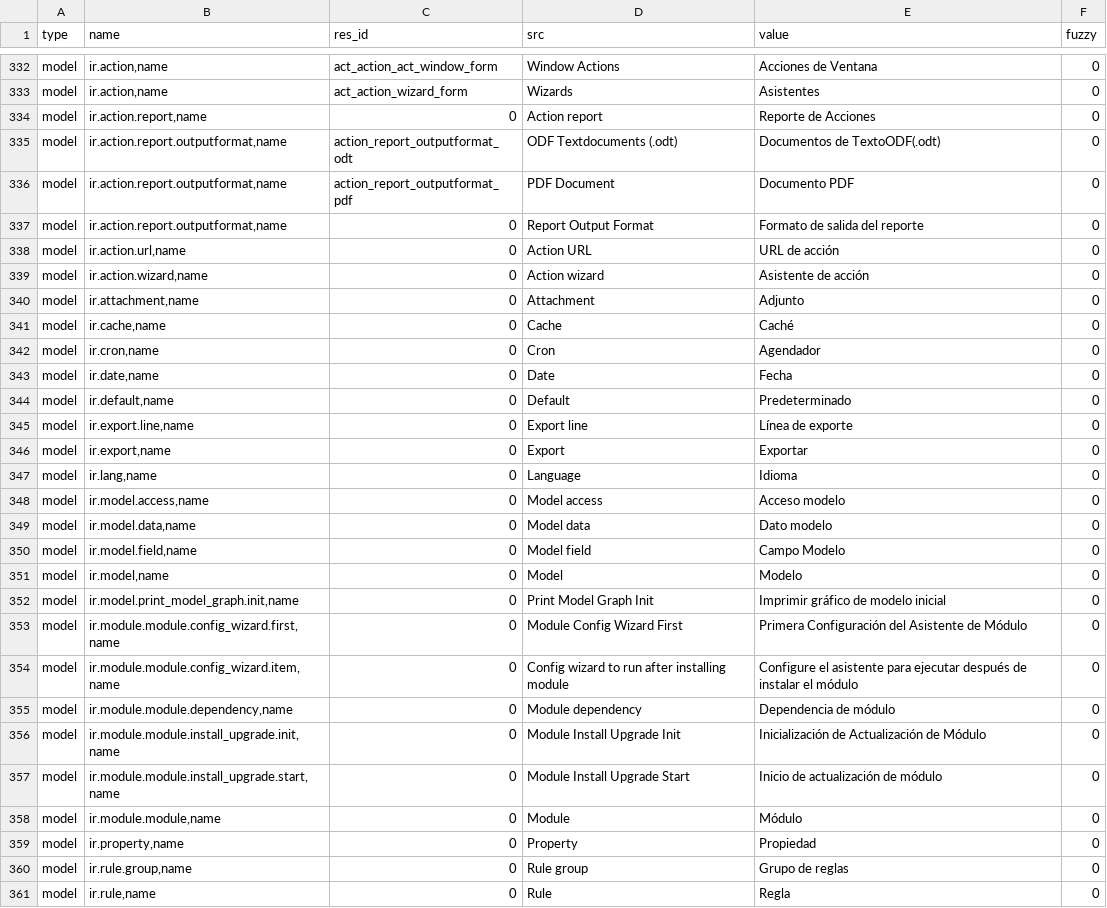
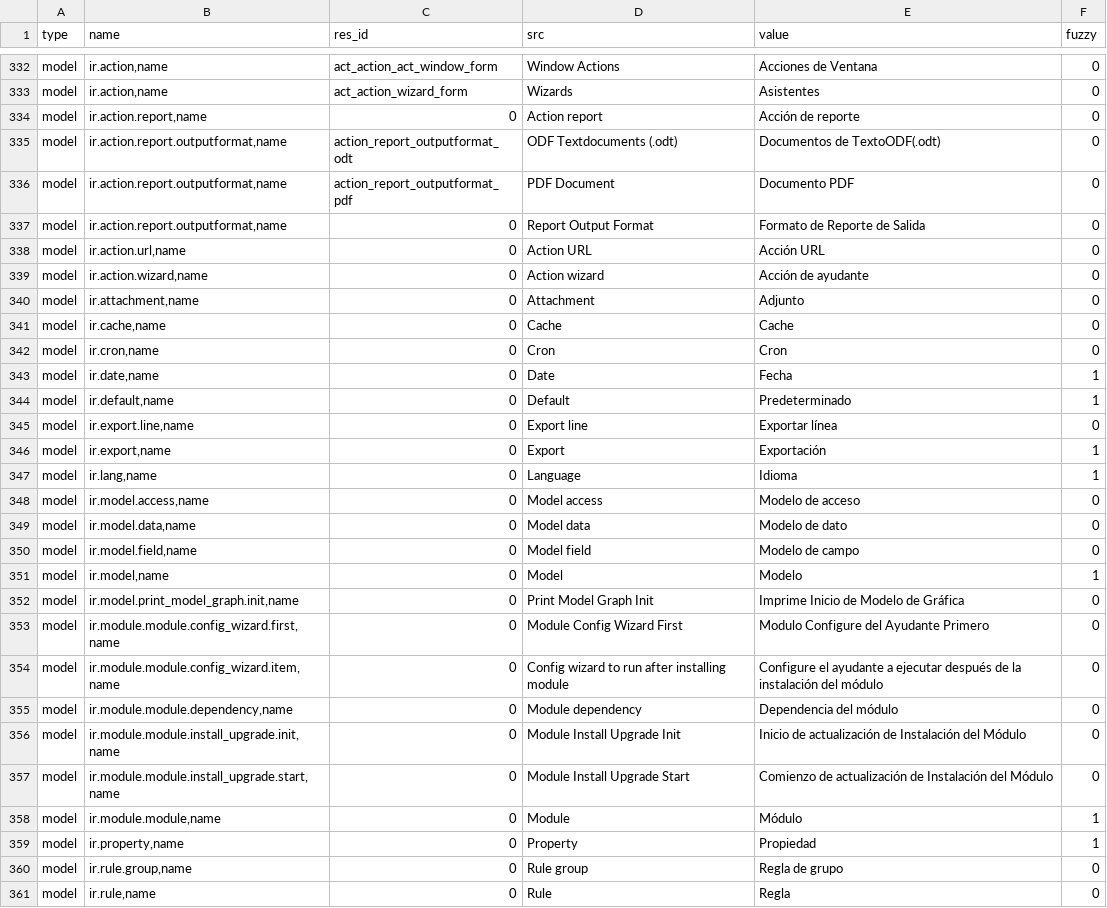
Before and after one commit to tryton/trytond, a CSV file: trytond/ir/es_ES.csv, drawn as a sheet; only a part is shown, gaps mark what is left out; the diff covers the shown part only.

Commit message:
Translations of some words

```diff
--- a/trytond/ir/es_ES.csv
+++ b/trytond/ir/es_ES.csv
@@ -351,29 +349,29 @@ model,"ir.action,name",act_action_act_window_form,Window Actions,Acciones de Ven
 model,"ir.action,name",act_action_wizard_form,Wizards,Asistentes,0
-model,"ir.action.report,name",0,Action report,Reporte de Acciones,0
+model,"ir.action.report,name",0,Action report,Acción de reporte,0
 model,"ir.action.report.outputformat,name",action_report_outputformat_odt,ODF Textdocuments (.odt),Documentos de TextoODF(.odt),0
 model,"ir.action.report.outputformat,name",action_report_outputformat_pdf,PDF Document,Documento PDF,0
-model,"ir.action.report.outputformat,name",0,Report Output Format,Formato de salida del reporte,0
-model,"ir.action.url,name",0,Action URL,URL de acción,0
-model,"ir.action.wizard,name",0,Action wizard,Asistente de acción,0
+model,"ir.action.report.outputformat,name",0,Report Output Format,Formato de Reporte de Salida,0
+model,"ir.action.url,name",0,Action URL,Acción URL,0
+model,"ir.action.wizard,name",0,Action wizard,Acción de ayudante,0
 model,"ir.attachment,name",0,Attachment,Adjunto,0
-model,"ir.cache,name",0,Cache,Caché,0
-model,"ir.cron,name",0,Cron,Agendador,0
-model,"ir.date,name",0,Date,Fecha,0
-model,"ir.default,name",0,Default,Predeterminado,0
-model,"ir.export.line,name",0,Export line,Línea de exporte,0
-model,"ir.export,name",0,Export,Exportar,0
-model,"ir.lang,name",0,Language,Idioma,0
-model,"ir.model.access,name",0,Model access,Acceso modelo,0
-model,"ir.model.data,name",0,Model data,Dato modelo,0
-model,"ir.model.field,name",0,Model field,Campo Modelo,0
-model,"ir.model,name",0,Model,Modelo,0
-model,"ir.model.print_model_graph.init,name",0,Print Model Graph Init,Imprimir gráfico de modelo inicial,0
-model,"ir.module.module.config_wizard.first,name",0,Module Config Wizard First,Primera Configuración del Asistente de Módulo,0
-model,"ir.module.module.config_wizard.item,name",0,Config wizard to run after installing module,Configure el asistente para ejecutar después de instalar el módulo,0
-model,"ir.module.module.dependency,name",0,Module dependency,Dependencia de módulo,0
-model,"ir.module.module.install_upgrade.init,name",0,Module Install Upgrade Init,Inicialización de Actualización de Módulo,0
-model,"ir.module.module.install_upgrade.start,name",0,Module Install Upgrade Start,Inicio de actualización de módulo,0
-model,"ir.module.module,name",0,Module,Módulo,0
-model,"ir.property,name",0,Property,Propiedad,0
-model,"ir.rule.group,name",0,Rule group,Grupo de reglas,0
+model,"ir.cache,name",0,Cache,Cache,0
+model,"ir.cron,name",0,Cron,Cron,0
+model,"ir.date,name",0,Date,Fecha,1
+model,"ir.default,name",0,Default,Predeterminado,1
+model,"ir.export.line,name",0,Export line,Exportar línea,0
+model,"ir.export,name",0,Export,Exportación,1
+model,"ir.lang,name",0,Language,Idioma,1
+model,"ir.model.access,name",0,Model access,Modelo de acceso,0
+model,"ir.model.data,name",0,Model data,Modelo de dato,0
+model,"ir.model.field,name",0,Model field,Modelo de campo,0
+model,"ir.model,name",0,Model,Modelo,1
+model,"ir.model.print_model_graph.init,name",0,Print Model Graph Init,Imprime Inicio de Modelo de Gráfica,0
+model,"ir.module.module.config_wizard.first,name",0,Module Config Wizard First,Modulo Configure del Ayudante Primero,0
+model,"ir.module.module.config_wizard.item,name",0,Config wizard to run after installing module,Configure el ayudante a ejecutar después de la instalación del módulo,0
+model,"ir.module.module.dependency,name",0,Module dependency,Dependencia del módulo,0
+model,"ir.module.module.install_upgrade.init,name",0,Module Install Upgrade Init,Inicio de actualización de Instalación del Módulo,0
+model,"ir.module.module.install_upgrade.start,name",0,Module Install Upgrade Start,Comienzo de actualización de Instalación del Módulo,0
+model,"ir.module.module,name",0,Module,Módulo,1
+model,"ir.property,name",0,Property,Propiedad,1
+model,"ir.rule.group,name",0,Rule group,Regla de grupo,0
 model,"ir.rule,name",0,Rule,Regla,0
```
Also changed, not shown: 126 edited cells elsewhere in this file, trytond/res/es_ES.csv.
